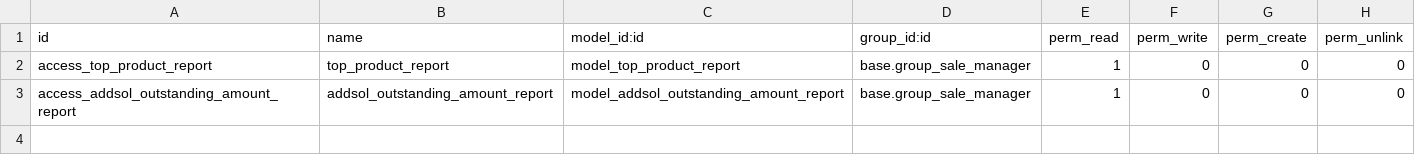
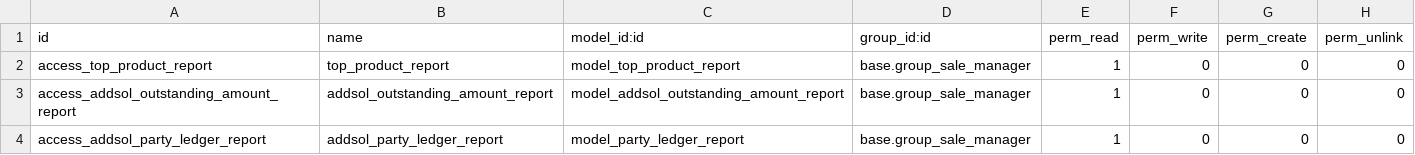
Before and after one commit to addition-it-solutions/addsol-customizations, a CSV file: addsol_reports/security/ir.model.access.csv, drawn as a sheet; the diff names each change by its address in the sheet, - before the commit and + after, or states it on an @@ line.

Commit message:
Create report for Party Ledger

```diff
--- a/addsol_reports/security/ir.model.access.csv
+++ b/addsol_reports/security/ir.model.access.csv
+row 4: access_addsol_party_ledger_report | addsol_party_ledger_report | model_party_ledger_report | base.group_sale_manager | 1 | 0 | 0 | 0
```
Also changed, not shown: 7 other files.
